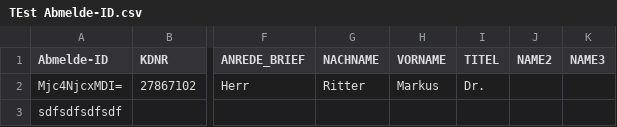
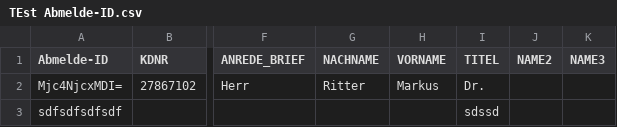
Before and after one commit to dumdidum/testGIT, a CSV file: TEst Abmelde-ID.csv, drawn as a sheet; only a part is shown, gaps mark what is left out; the diff names each change by its address in the sheet, - before the commit and + after, or states it on an @@ line.

Commit message:
sadasdasd

```diff
--- a/TEst Abmelde-ID.csv
+++ b/TEst Abmelde-ID.csv
-I3 (TITEL): (empty)
+I3 (TITEL): sdssd
```
